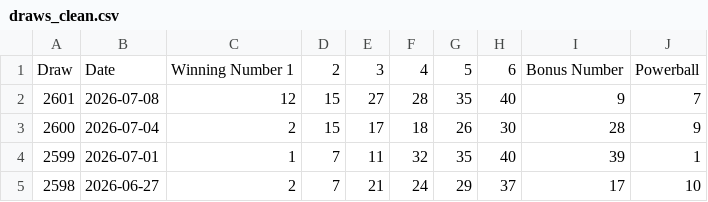
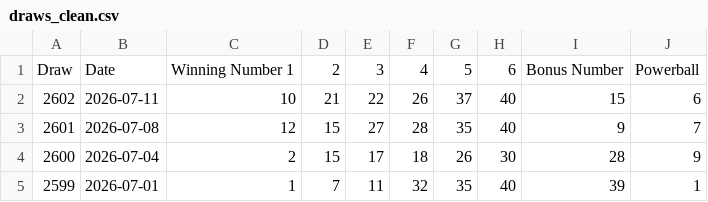
Before and after one commit to Ellywoooo/PowerballBot, a CSV file: data/draws_clean.csv, drawn as a sheet; only a part is shown; the shorter side is filled out with more unchanged rows.

```diff
--- a/data/draws_clean.csv
+++ b/data/draws_clean.csv
@@ -1,2 +1,3 @@
 Draw,Date,Winning Number 1,2,3,4,5,6,Bonus Number,Powerball
+2602,2026-07-11,10,21,22,26,37,40,15,6
 2601,2026-07-08,12,15,27,28,35,40,9,7
```
